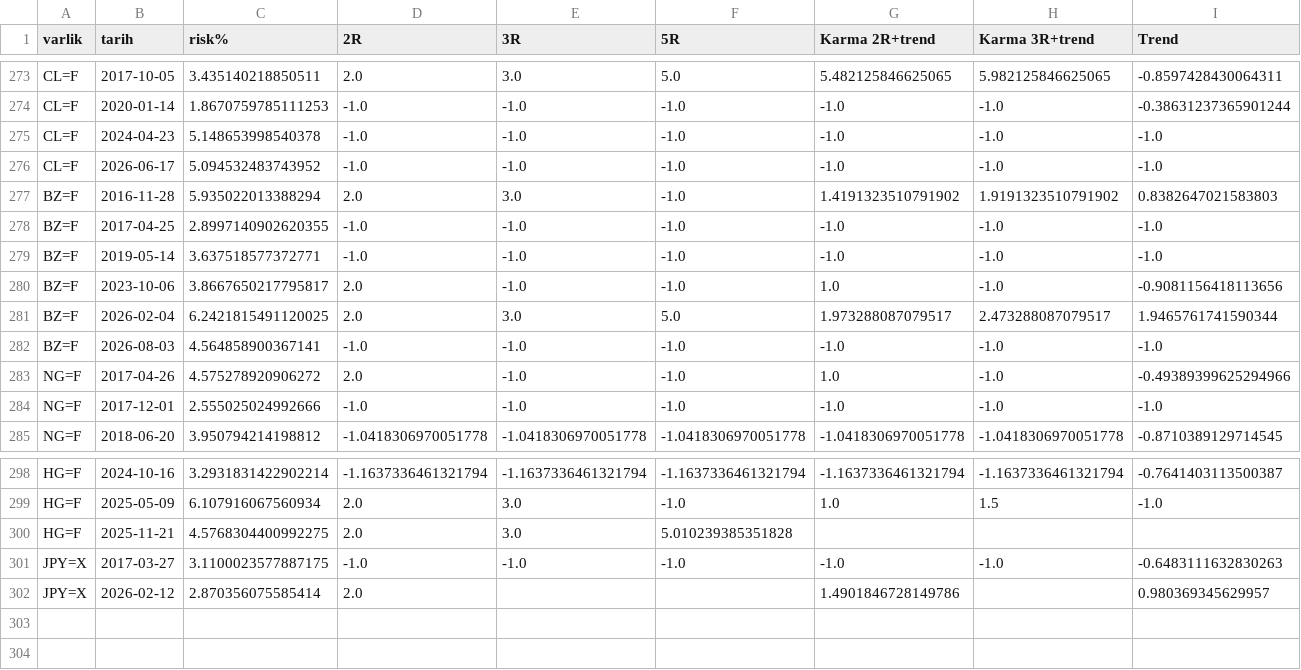
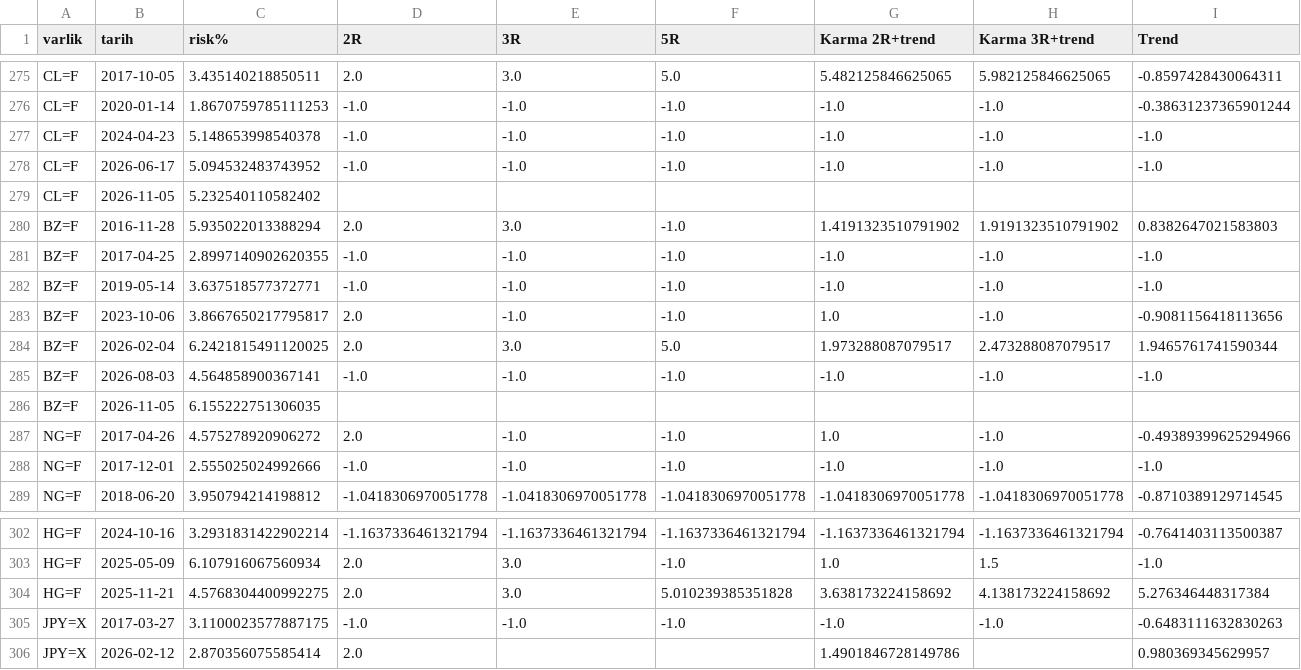
Before and after one commit to ulas1010/kripto-alarm, a CSV file: backtest/ma200_islemler.csv, drawn as a sheet; only a part is shown, gaps mark what is left out; the diff covers the shown part only.

```diff
--- a/backtest/ma200_islemler.csv
+++ b/backtest/ma200_islemler.csv
@@ -276,2 +278,3 @@ CL=F,2024-04-23,5.148653998540378,-1.0,-1.0,-1.0,-1.0,-1.0,-1.0
 CL=F,2026-06-17,5.094532483743952,-1.0,-1.0,-1.0,-1.0,-1.0,-1.0
+CL=F,2026-11-05,5.232540110582402,,,,,,
 BZ=F,2016-11-28,5.935022013388294,2.0,3.0,-1.0,1.4191323510791902,1.9191323510791902,0.8382647021583803
@@ -282,2 +285,3 @@ BZ=F,2026-02-04,6.2421815491120025,2.0,3.0,5.0,1.973288087079517,2.4732880870795
 BZ=F,2026-08-03,4.564858900367141,-1.0,-1.0,-1.0,-1.0,-1.0,-1.0
+BZ=F,2026-11-05,6.155222751306035,,,,,,
 NG=F,2017-04-26,4.575278920906272,2.0,-1.0,-1.0,1.0,-1.0,-0.49389399625294966
@@ -299,3 +303,3 @@ HG=F,2024-10-16,3.2931831422902214,-1.1637336461321794,-1.1637336461321794,-1.16
 HG=F,2025-05-09,6.107916067560934,2.0,3.0,-1.0,1.0,1.5,-1.0
-HG=F,2025-11-21,4.5768304400992275,2.0,3.0,5.010239385351828,,,
+HG=F,2025-11-21,4.5768304400992275,2.0,3.0,5.010239385351828,3.638173224158692,4.138173224158692,5.276346448317384
 JPY=X,2017-03-27,3.1100023577887175,-1.0,-1.0,-1.0,-1.0,-1.0,-0.6483111632830263
```
Also changed, not shown: 3 added rows, 1 removed row and 15 edited cells elsewhere in this file, backtest/ma200_kirilim_islemler.csv, backtest/ma200_sonuc.csv, 1 other file.
